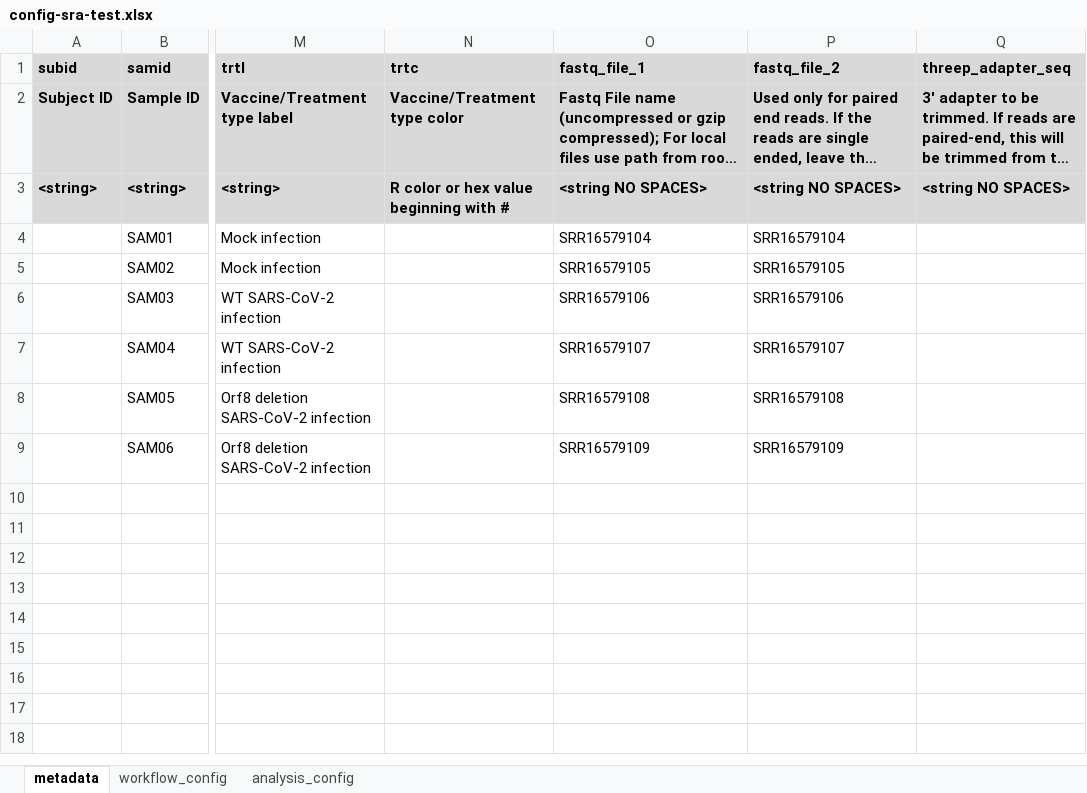
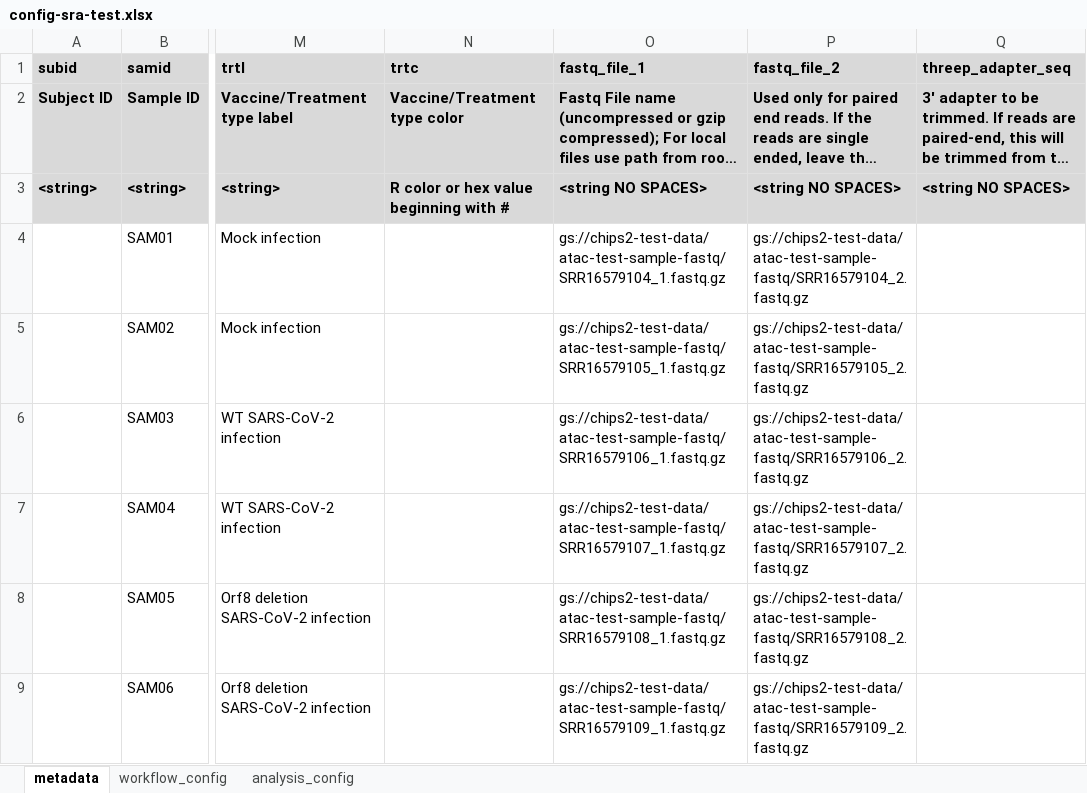
Before and after one commit to NCI-CIDC/cidc_atacseq2_releases, an Excel workbook: config/config-sra-test.xlsx, sheet metadata, drawn as a sheet; only a part is shown, gaps mark what is left out; long unchanged cells end in …; values as stored, in another font and other column widths than the file's, no borders; the diff names each change by its address in the sheet, - before the commit and + after, or states it on an @@ line.

Commit message:
Update sample fastq file paths to dev bucket gcloud location instead of SRA

```diff
--- a/config/config-sra-test.xlsx (sheet metadata)
+++ b/config/config-sra-test.xlsx (sheet metadata)
-O4 (fastq_file_1): SRR16579104
+O4 (fastq_file_1): gs://chips2-test-data/atac-test-sample-fastq/SRR16579104_1.fastq.gz
-P4 (fastq_file_2): SRR16579104
+P4 (fastq_file_2): gs://chips2-test-data/atac-test-sample-fastq/SRR16579104_2.fastq.gz
-O5 (fastq_file_1): SRR16579105
+O5 (fastq_file_1): gs://chips2-test-data/atac-test-sample-fastq/SRR16579105_1.fastq.gz
-P5 (fastq_file_2): SRR16579105
+P5 (fastq_file_2): gs://chips2-test-data/atac-test-sample-fastq/SRR16579105_2.fastq.gz
-O6 (fastq_file_1): SRR16579106
+O6 (fastq_file_1): gs://chips2-test-data/atac-test-sample-fastq/SRR16579106_1.fastq.gz
-P6 (fastq_file_2): SRR16579106
+P6 (fastq_file_2): gs://chips2-test-data/atac-test-sample-fastq/SRR16579106_2.fastq.gz
-O7 (fastq_file_1): SRR16579107
+O7 (fastq_file_1): gs://chips2-test-data/atac-test-sample-fastq/SRR16579107_1.fastq.gz
-P7 (fastq_file_2): SRR16579107
+P7 (fastq_file_2): gs://chips2-test-data/atac-test-sample-fastq/SRR16579107_2.fastq.gz
-O8 (fastq_file_1): SRR16579108
+O8 (fastq_file_1): gs://chips2-test-data/atac-test-sample-fastq/SRR16579108_1.fastq.gz
-P8 (fastq_file_2): SRR16579108
+P8 (fastq_file_2): gs://chips2-test-data/atac-test-sample-fastq/SRR16579108_2.fastq.gz
-O9 (fastq_file_1): SRR16579109
+O9 (fastq_file_1): gs://chips2-test-data/atac-test-sample-fastq/SRR16579109_1.fastq.gz
-P9 (fastq_file_2): SRR16579109
+P9 (fastq_file_2): gs://chips2-test-data/atac-test-sample-fastq/SRR16579109_2.fastq.gz
```
